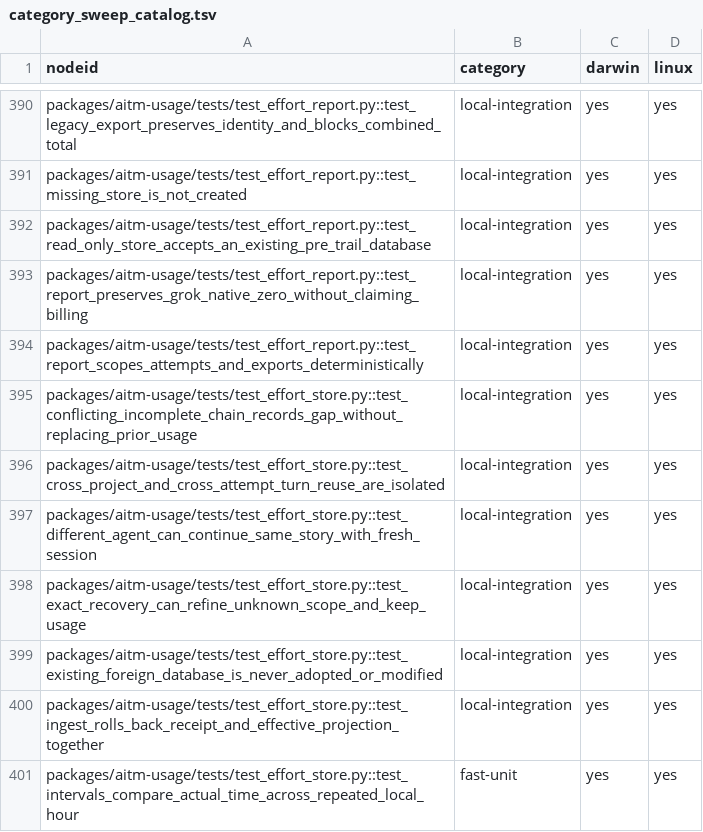
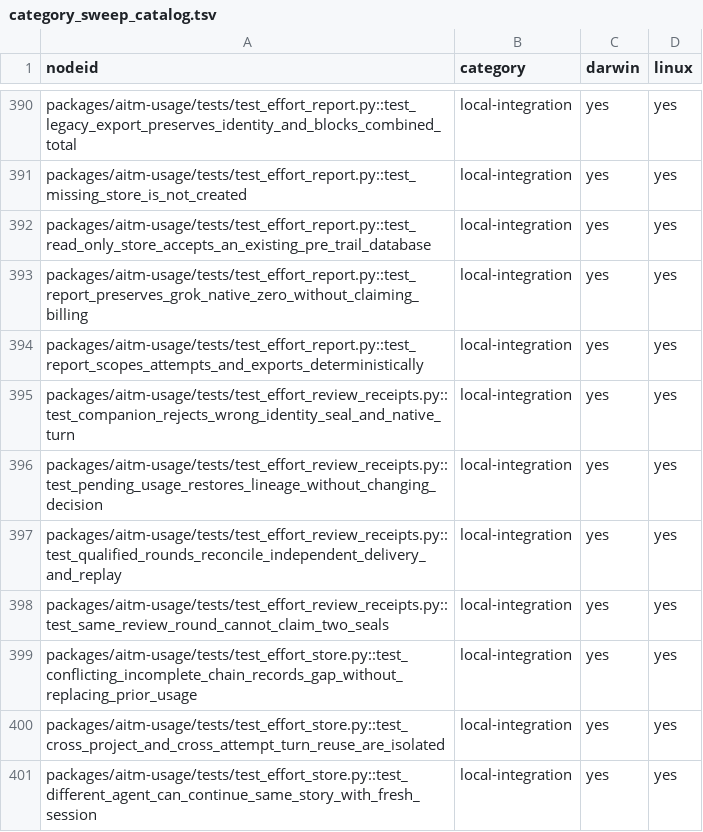
Before and after one commit to kburson/aitm, a TSV file: tools/ci/category_sweep_catalog.tsv, drawn as a sheet; only a part is shown, gaps mark what is left out; the shorter side is filled out with more unchanged rows; the diff names each change by its address in the sheet, - before the commit and + after, or states it on an @@ line.

Commit message:
[#444] Reconcile sealed AIPR results with independent usage receipts

```diff
--- a/tools/ci/category_sweep_catalog.tsv
+++ b/tools/ci/category_sweep_catalog.tsv
+row 395: packages/aitm-usage/tests/test_effort_review_receipts.py::test_companion_rejects_wrong_identity_seal_and_native_turn | local-integration | yes | yes
+row 396: packages/aitm-usage/tests/test_effort_review_receipts.py::test_pending_usage_restores_lineage_without_changing_decision | local-integration | yes | yes
+row 397: packages/aitm-usage/tests/test_effort_review_receipts.py::test_qualified_rounds_reconcile_independent_delivery_and_replay | local-integration | yes | yes
+row 398: packages/aitm-usage/tests/test_effort_review_receipts.py::test_same_review_round_cannot_claim_two_seals | local-integration | yes | yes
```
Also changed, not shown: 3 other files.
